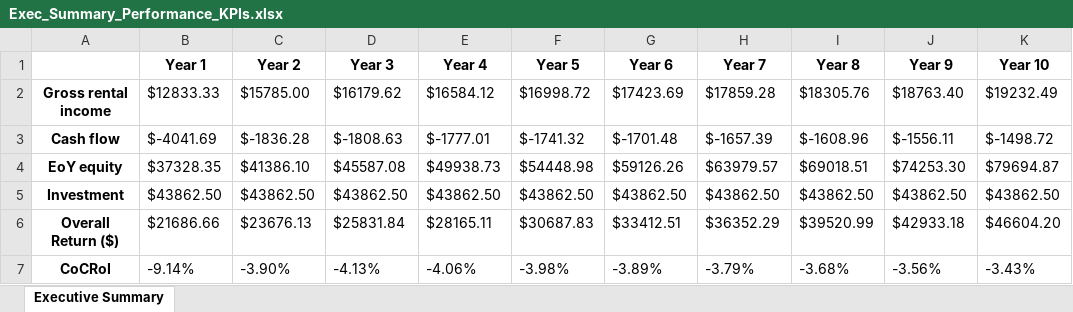
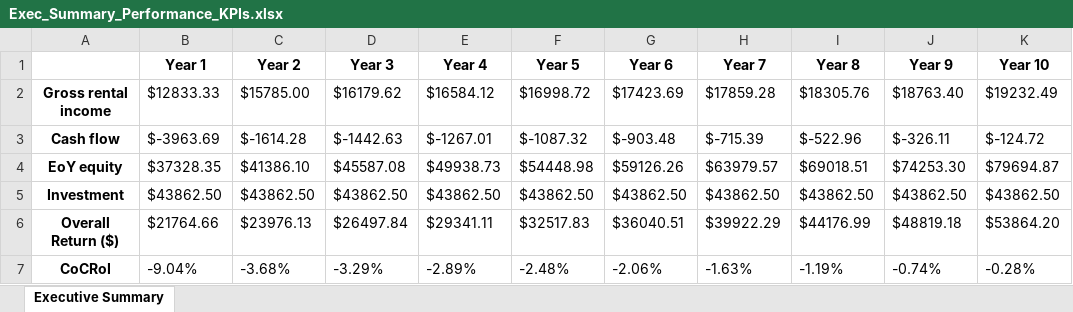
Before and after one commit to tigmanshu123/Real-Estate-Investing, an Excel workbook: 317 Newell St/Results/Excels/Exec_Summary_Performance_KPIs.xlsx, sheet Executive Summary, drawn as a sheet; only a part is shown; values as stored, in another font and other column widths than the file's, no borders; the diff covers the shown part only; the diff names each change by its address in the sheet, - before the commit and + after, or states it on an @@ line.

```diff
--- a/317 Newell St/Results/Excels/Exec_Summary_Performance_KPIs.xlsx (sheet Executive Summary)
+++ b/317 Newell St/Results/Excels/Exec_Summary_Performance_KPIs.xlsx (sheet Executive Summary)
-B3 (Year 1): $-4041.69
+B3 (Year 1): $-3963.69
-C3 (Year 2): $-1836.28
+C3 (Year 2): $-1614.28
-D3 (Year 3): $-1808.63
+D3 (Year 3): $-1442.63
-E3 (Year 4): $-1777.01
+E3 (Year 4): $-1267.01
-F3 (Year 5): $-1741.32
+F3 (Year 5): $-1087.32
-G3 (Year 6): $-1701.48
+G3 (Year 6): $-903.48
-H3 (Year 7): $-1657.39
+H3 (Year 7): $-715.39
-I3 (Year 8): $-1608.96
+I3 (Year 8): $-522.96
-J3 (Year 9): $-1556.11
+J3 (Year 9): $-326.11
-K3 (Year 10): $-1498.72
+K3 (Year 10): $-124.72
-B6 (Year 1): $21686.66
+B6 (Year 1): $21764.66
-C6 (Year 2): $23676.13
+C6 (Year 2): $23976.13
-D6 (Year 3): $25831.84
+D6 (Year 3): $26497.84
-E6 (Year 4): $28165.11
+E6 (Year 4): $29341.11
-F6 (Year 5): $30687.83
+F6 (Year 5): $32517.83
-G6 (Year 6): $33412.51
+G6 (Year 6): $36040.51
-H6 (Year 7): $36352.29
+H6 (Year 7): $39922.29
-I6 (Year 8): $39520.99
+I6 (Year 8): $44176.99
-J6 (Year 9): $42933.18
+J6 (Year 9): $48819.18
-K6 (Year 10): $46604.20
+K6 (Year 10): $53864.20
-B7 (Year 1): -9.14%
+B7 (Year 1): -9.04%
-C7 (Year 2): -3.90%
+C7 (Year 2): -3.68%
-D7 (Year 3): -4.13%
+D7 (Year 3): -3.29%
-E7 (Year 4): -4.06%
+E7 (Year 4): -2.89%
-F7 (Year 5): -3.98%
+F7 (Year 5): -2.48%
-G7 (Year 6): -3.89%
+G7 (Year 6): -2.06%
-H7 (Year 7): -3.79%
+H7 (Year 7): -1.63%
-I7 (Year 8): -3.68%
+I7 (Year 8): -1.19%
-J7 (Year 9): -3.56%
+J7 (Year 9): -0.74%
-K7 (Year 10): -3.43%
+K7 (Year 10): -0.28%
```
Also changed, not shown: 28 edited cells elsewhere in this sheet, 317 Newell St/Results/Excels/Amortization Schedule.xlsx, 317 Newell St/Results/Excels/Performance_KPIs.xlsx, 25 other files.
